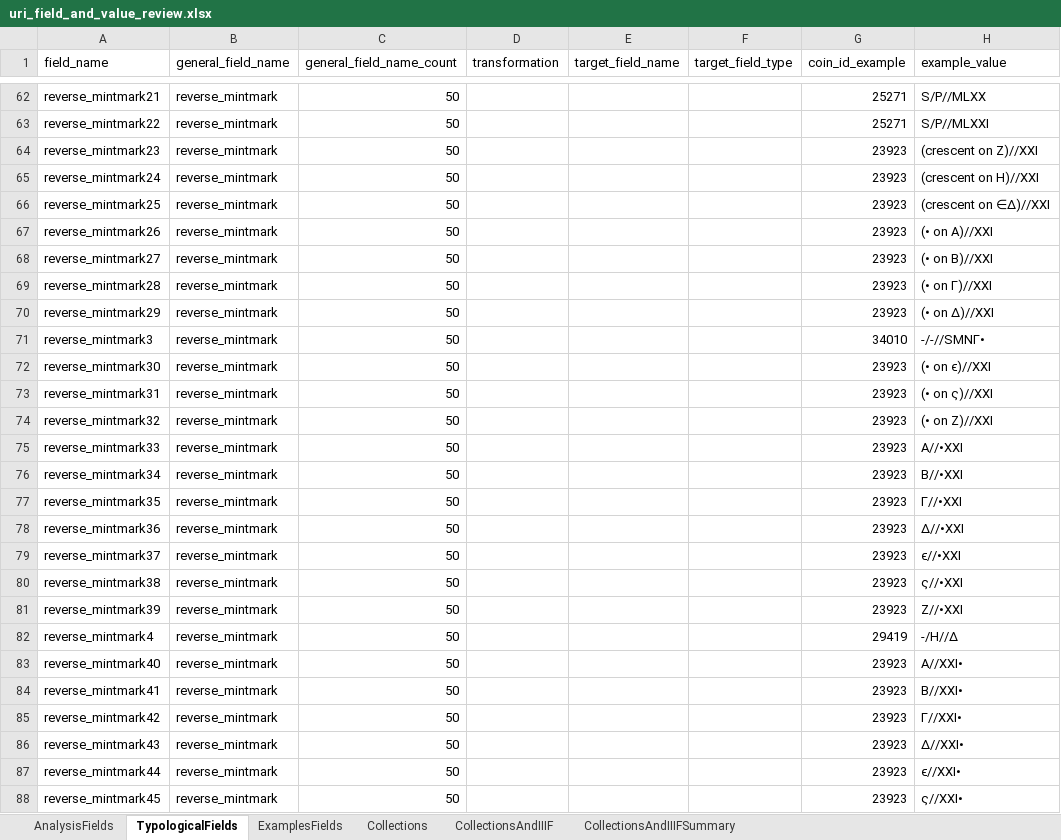
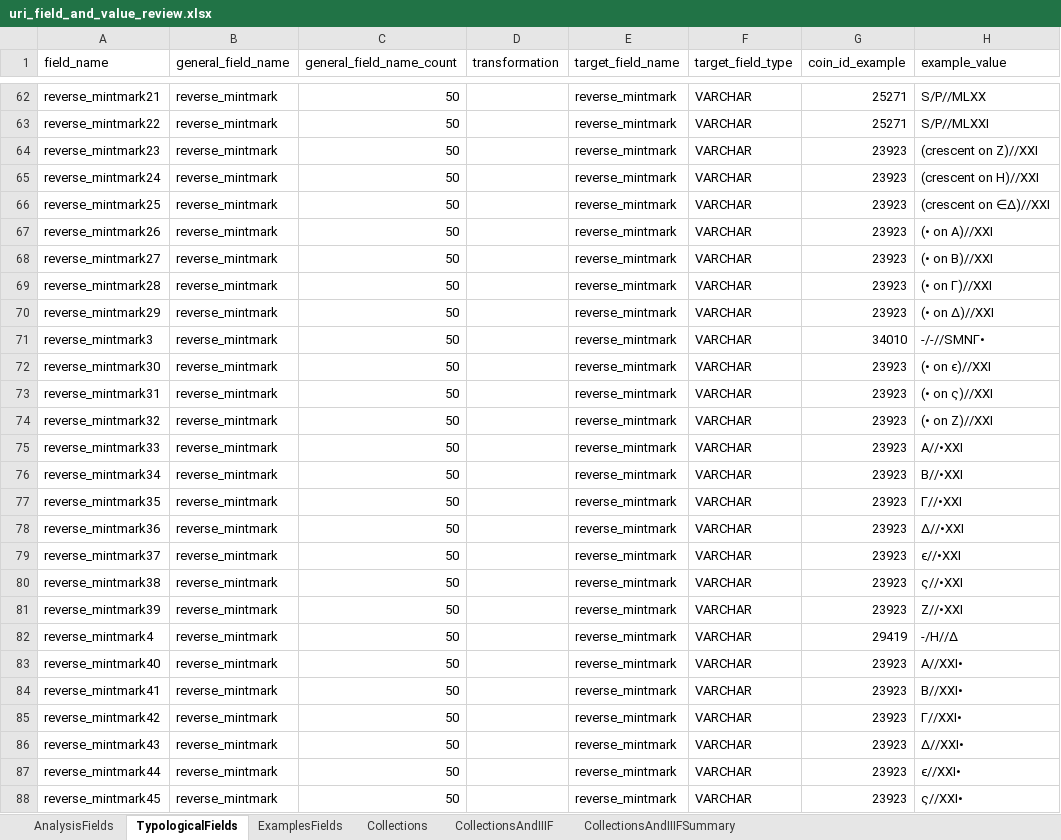
Before and after one commit to jkh-code/ocre-database-analysis, an Excel workbook: data/uri_field_and_value_review.xlsx, sheet TypologicalFields, drawn as a sheet; only a part is shown, gaps mark what is left out; values as stored, in another font and other column widths than the file's, no borders; table styles not drawn; the diff covers the shown part only; the diff names each change by its address in the sheet, - before the commit and + after, or states it on an @@ line.

Commit message:
Finish review of typological fields

```diff
--- a/data/uri_field_and_value_review.xlsx (sheet TypologicalFields)
+++ b/data/uri_field_and_value_review.xlsx (sheet TypologicalFields)
-E62:E88 (target_field_name): (empty)
+E62:E88 (target_field_name): reverse_mintmark
-F62:F88 (target_field_type): (empty)
+F62:F88 (target_field_type): VARCHAR
```
Also changed, not shown: 126 edited cells and cell formats elsewhere in this sheet.
